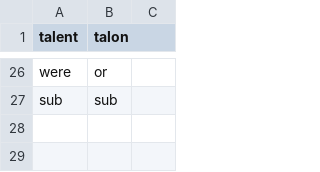
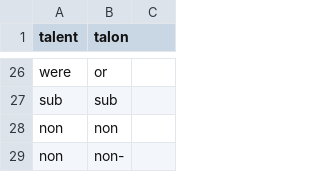
Before and after one commit to FireChickenProductivity/TalonVoiceDictationSetup, a CSV file: correction_data/default.csv, drawn as a sheet; only a part is shown, gaps mark what is left out.

Commit message:
Add non corrections

```diff
--- a/correction_data/default.csv
+++ b/correction_data/default.csv
@@ -27 +27,3 @@ were,or
 sub ,sub
+non ,non
+non ,non-
```
